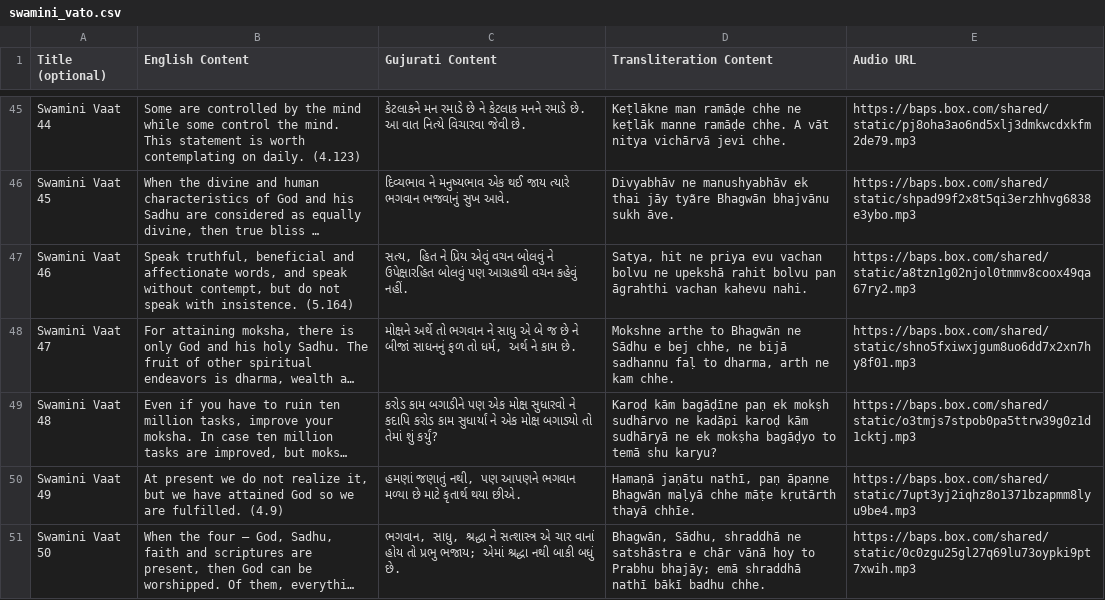
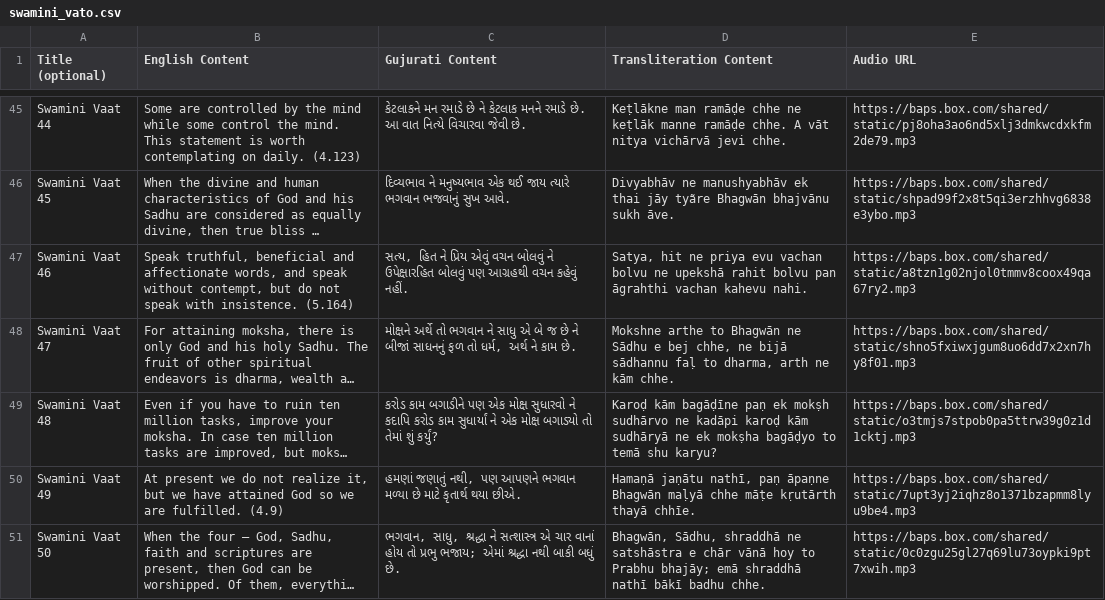
Before and after one commit to jay-babu/adhiveshan_backend, a CSV file: main/mukhpath_content_data/swamini_vato.csv, drawn as a sheet; only a part is shown, gaps mark what is left out; long unchanged cells end in …; the diff names each change by its address in the sheet, - before the commit and + after, or states it on an @@ line.

```diff
--- a/main/mukhpath_content_data/swamini_vato.csv
+++ b/main/mukhpath_content_data/swamini_vato.csv
-D48 (Transliteration Content): …ne bijā sadhannu faḷ to dharma, arth ne kam chhe.
+D48 (Transliteration Content): …ne bijā sādhannu faḷ to dharma, arth ne kām chhe.
```
Also changed, not shown: main/mukhpath_content_data/kirtan.csv, main/mukhpath_content_data/prasang_manan.csv, 2 other files.
